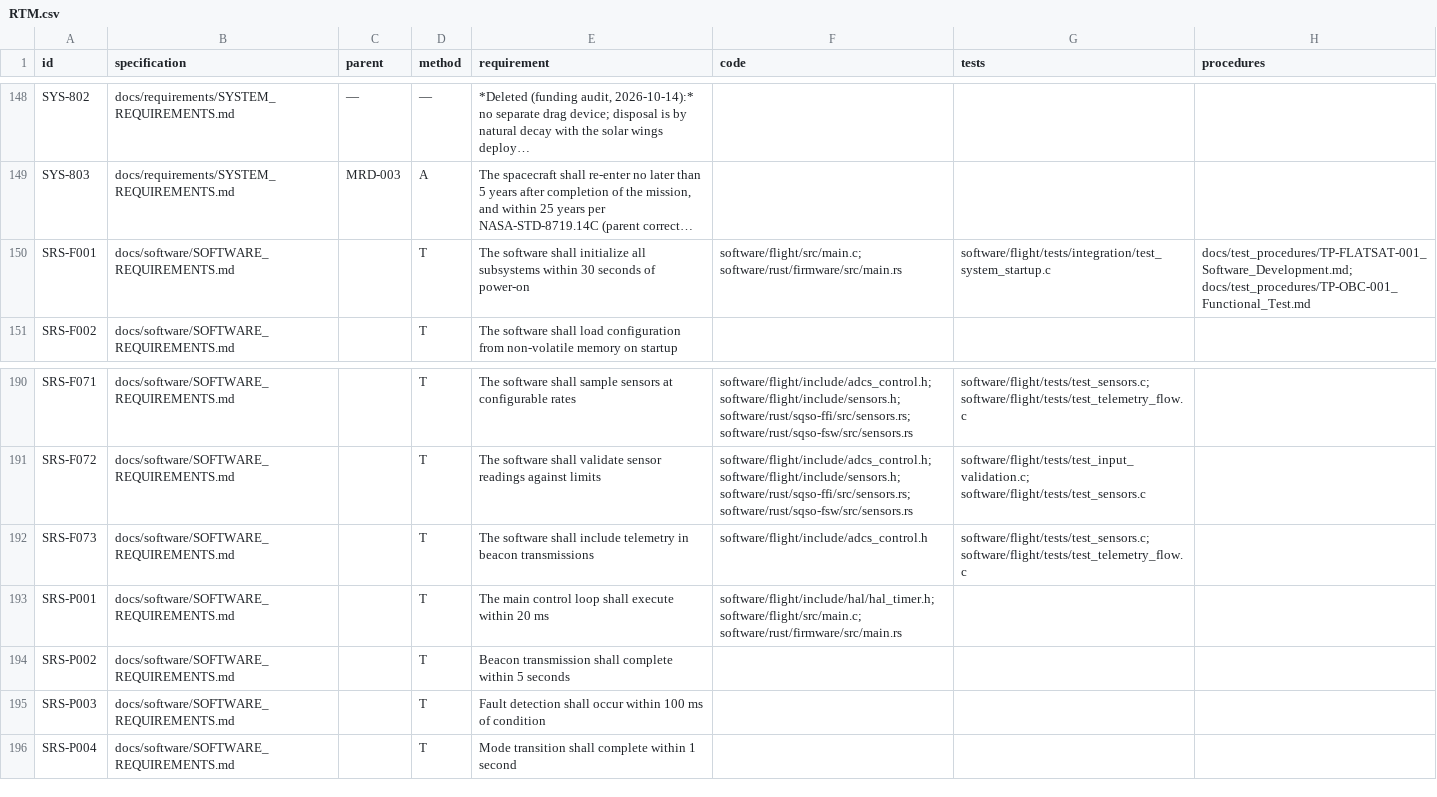
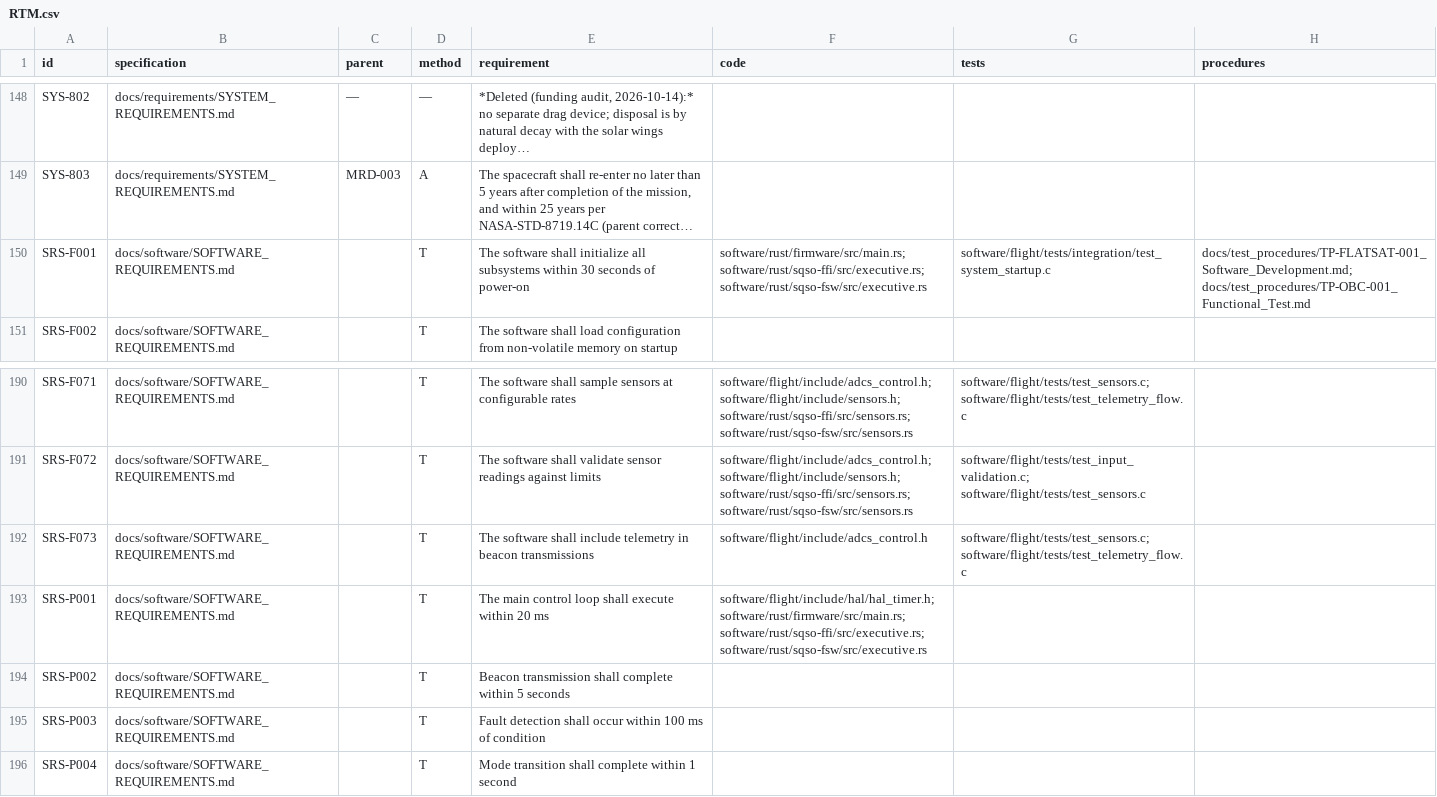
Before and after one commit to cheesejaguar/SMART-QSO, a CSV file: docs/verification/RTM.csv, drawn as a sheet; only a part is shown, gaps mark what is left out; long unchanged cells end in …; the diff names each change by its address in the sheet, - before the commit and + after, or states it on an @@ line.

```diff
--- a/docs/verification/RTM.csv
+++ b/docs/verification/RTM.csv
-F150 (code): software/flight/src/main.c; software/rust/firmware/src/main.rs
+F150 (code): software/rust/firmware/src/main.rs; software/rust/sqso-ffi/src/executive.rs; software/rust/sqso-fsw/src/executive.rs
-F193 (code): software/flight/include/hal/hal_timer.h; software/flight/src/main.c; software/rust/firmware/src/main.rs
+F193 (code): software/flight/include/hal/hal_timer.h; software/rust/firmware/src/main.rs; software/rust/sqso-ffi/src/executive.rs; software/rust/sqso-fsw/src/executive.rs
```
Also changed, not shown: 51 other files.
